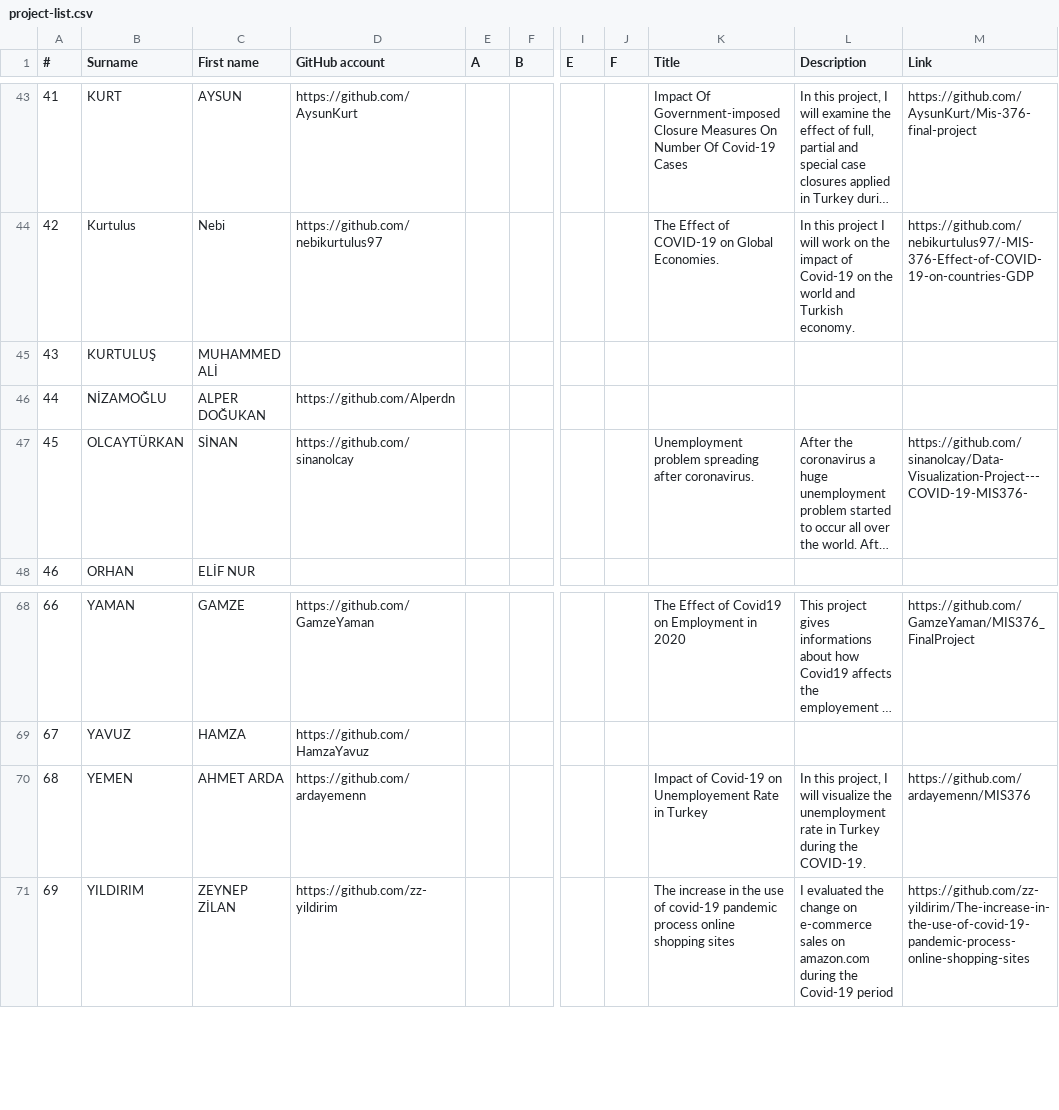
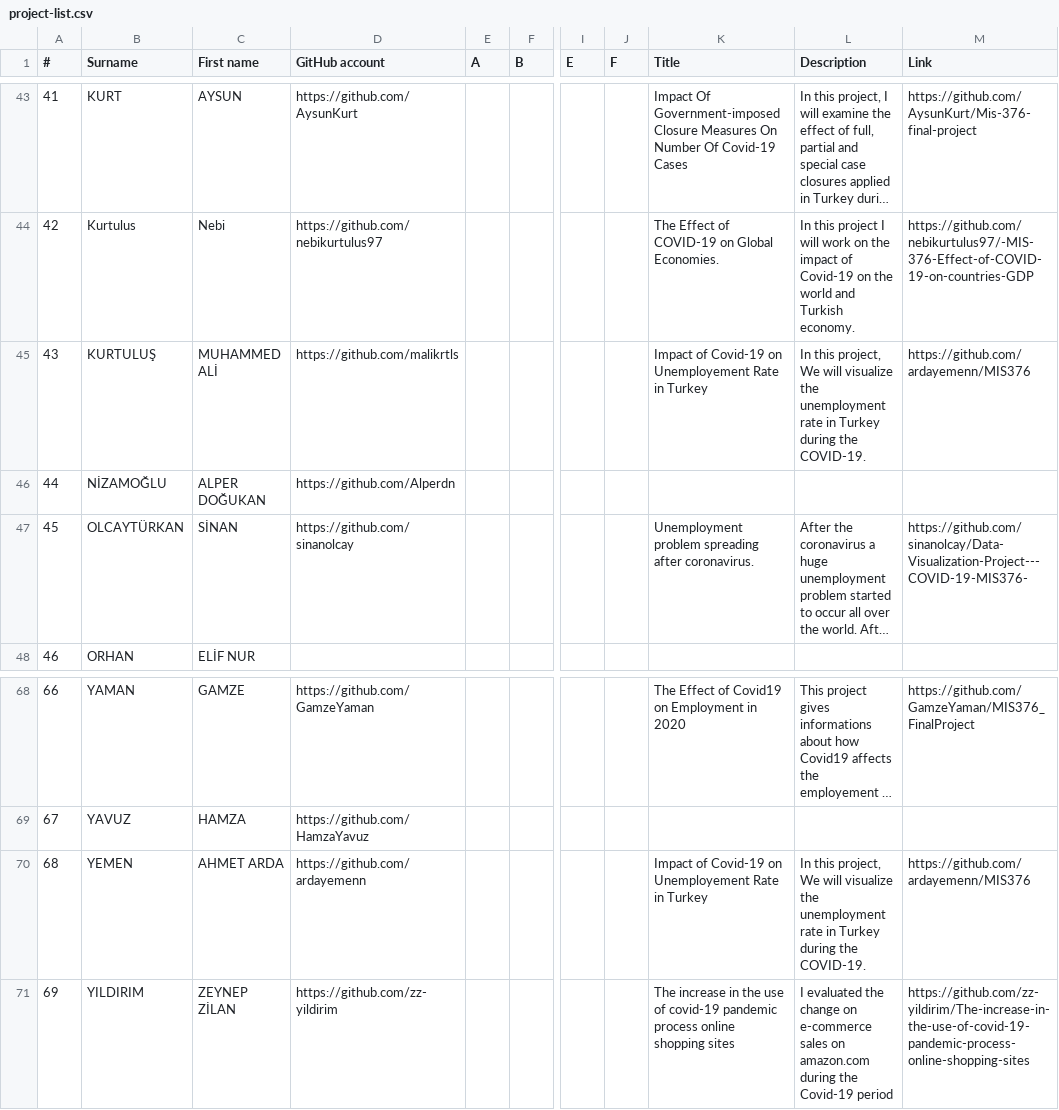
Before and after one commit to hkilter/data-visualization-project, a CSV file: project-list.csv, drawn as a sheet; only a part is shown, gaps mark what is left out; long unchanged cells end in …; the diff names each change by its address in the sheet, - before the commit and + after, or states it on an @@ line.

Commit message:
Update project-list.csv

```diff
--- a/project-list.csv
+++ b/project-list.csv
-D45 (GitHub account): (empty)
+D45 (GitHub account): https://github.com/malikrtls
-K45 (Title): (empty)
+K45 (Title): Impact of Covid-19 on Unemployement Rate in Turkey
-L45 (Description): (empty)
+L45 (Description): In this project, We will visualize the unemployment rate in Turkey during the COVID-19.
-M45 (Link): (empty)
+M45 (Link): https://github.com/ardayemenn/MIS376
-L70 (Description): …this project, I will visualize…
+L70 (Description): …this project, We will visualize…
```
